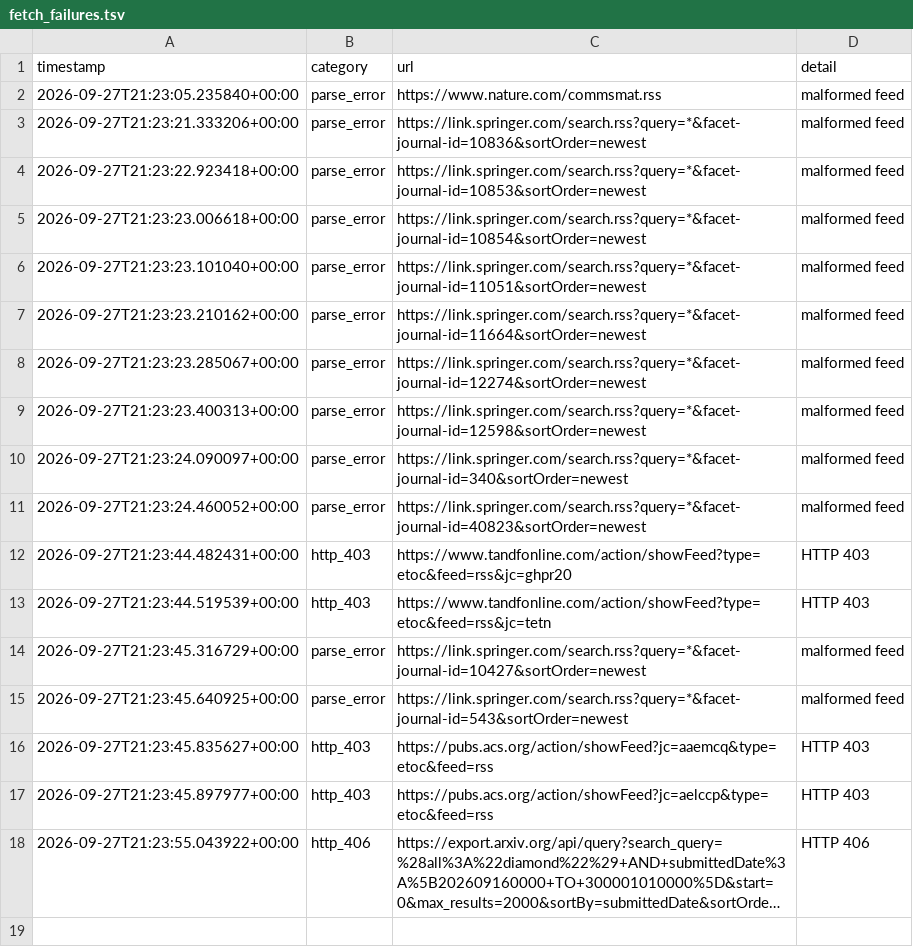
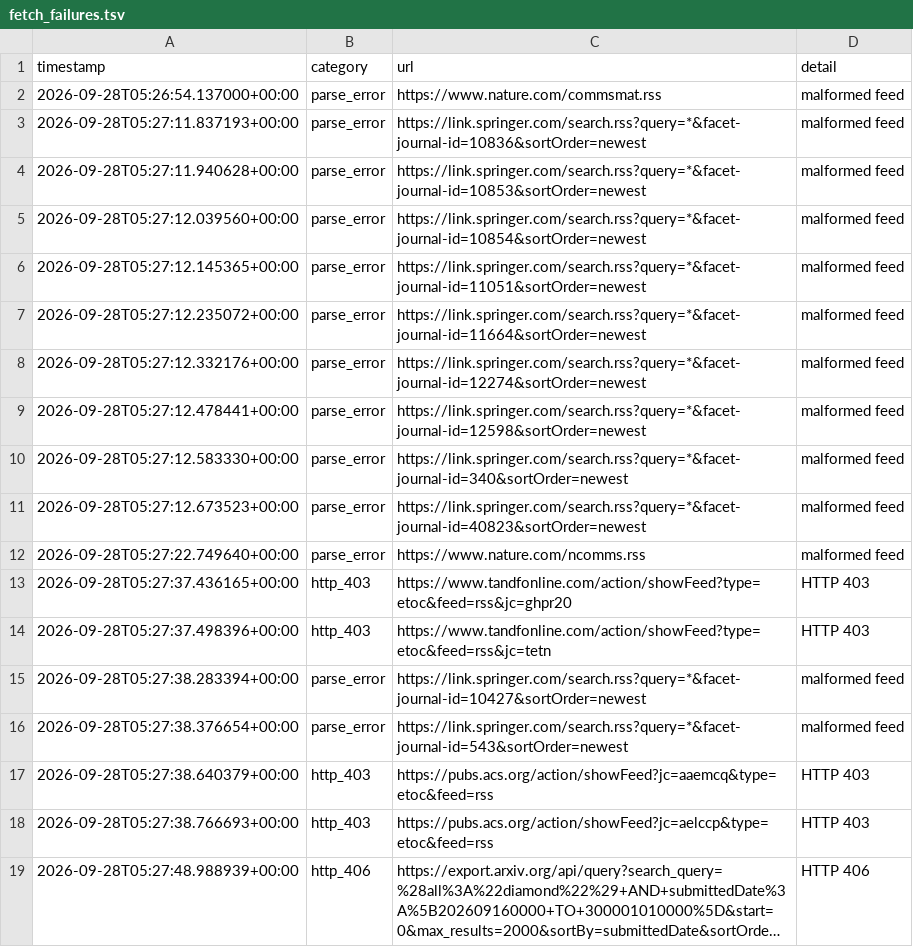
Before and after one commit to Llxyyds666/diamond-paper-feed, a TSV file: fetch_failures.tsv, drawn as a sheet; long unchanged cells end in …; addresses are those after the commit; the diff names each change by its address in the sheet, - before the commit and + after, or states it on an @@ line.

```diff
--- a/fetch_failures.tsv
+++ b/fetch_failures.tsv
-A2 (timestamp): 2026-09-27T21:23:05.235840+00:00
+A2 (timestamp): 2026-09-28T05:26:54.137000+00:00
-A3 (timestamp): 2026-09-27T21:23:21.333206+00:00
+A3 (timestamp): 2026-09-28T05:27:11.837193+00:00
-A4 (timestamp): 2026-09-27T21:23:22.923418+00:00
+A4 (timestamp): 2026-09-28T05:27:11.940628+00:00
-A5 (timestamp): 2026-09-27T21:23:23.006618+00:00
+A5 (timestamp): 2026-09-28T05:27:12.039560+00:00
-A6 (timestamp): 2026-09-27T21:23:23.101040+00:00
+A6 (timestamp): 2026-09-28T05:27:12.145365+00:00
-A7 (timestamp): 2026-09-27T21:23:23.210162+00:00
+A7 (timestamp): 2026-09-28T05:27:12.235072+00:00
-A8 (timestamp): 2026-09-27T21:23:23.285067+00:00
+A8 (timestamp): 2026-09-28T05:27:12.332176+00:00
-A9 (timestamp): 2026-09-27T21:23:23.400313+00:00
+A9 (timestamp): 2026-09-28T05:27:12.478441+00:00
-A10 (timestamp): 2026-09-27T21:23:24.090097+00:00
+A10 (timestamp): 2026-09-28T05:27:12.583330+00:00
-A11 (timestamp): 2026-09-27T21:23:24.460052+00:00
+A11 (timestamp): 2026-09-28T05:27:12.673523+00:00
+row 12: 2026-09-28T05:27:22.749640+00:00 | parse_error | https://www.nature.com/ncomms.rss | malformed feed
-A13 (timestamp): 2026-09-27T21:23:44.482431+00:00
+A13 (timestamp): 2026-09-28T05:27:37.436165+00:00
-A14 (timestamp): 2026-09-27T21:23:44.519539+00:00
+A14 (timestamp): 2026-09-28T05:27:37.498396+00:00
-A15 (timestamp): 2026-09-27T21:23:45.316729+00:00
+A15 (timestamp): 2026-09-28T05:27:38.283394+00:00
-A16 (timestamp): 2026-09-27T21:23:45.640925+00:00
+A16 (timestamp): 2026-09-28T05:27:38.376654+00:00
-A17 (timestamp): 2026-09-27T21:23:45.835627+00:00
+A17 (timestamp): 2026-09-28T05:27:38.640379+00:00
-A18 (timestamp): 2026-09-27T21:23:45.897977+00:00
+A18 (timestamp): 2026-09-28T05:27:38.766693+00:00
-A19 (timestamp): 2026-09-27T21:23:55.043922+00:00
+A19 (timestamp): 2026-09-28T05:27:48.988939+00:00
```
Also changed, not shown: 2 other files.
